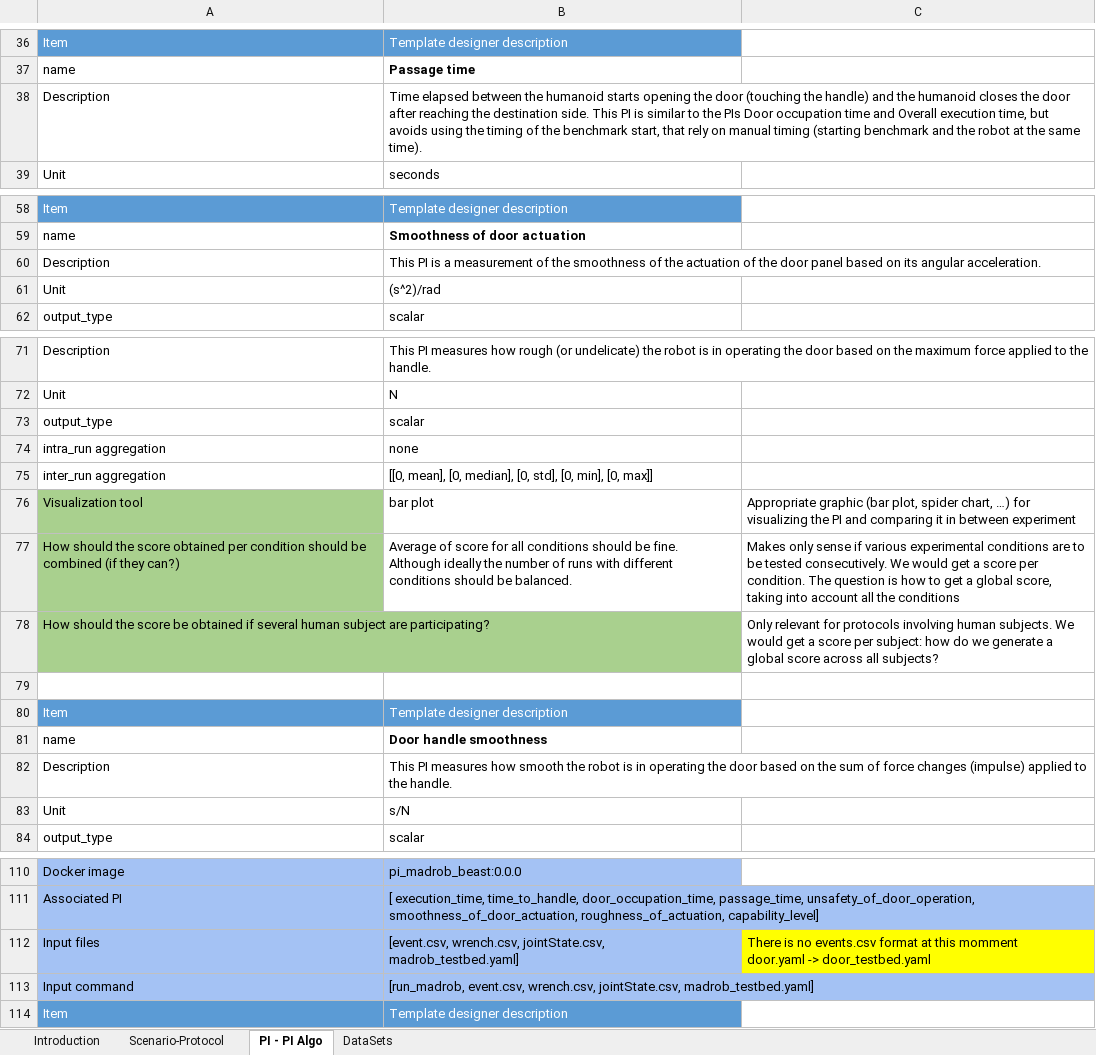
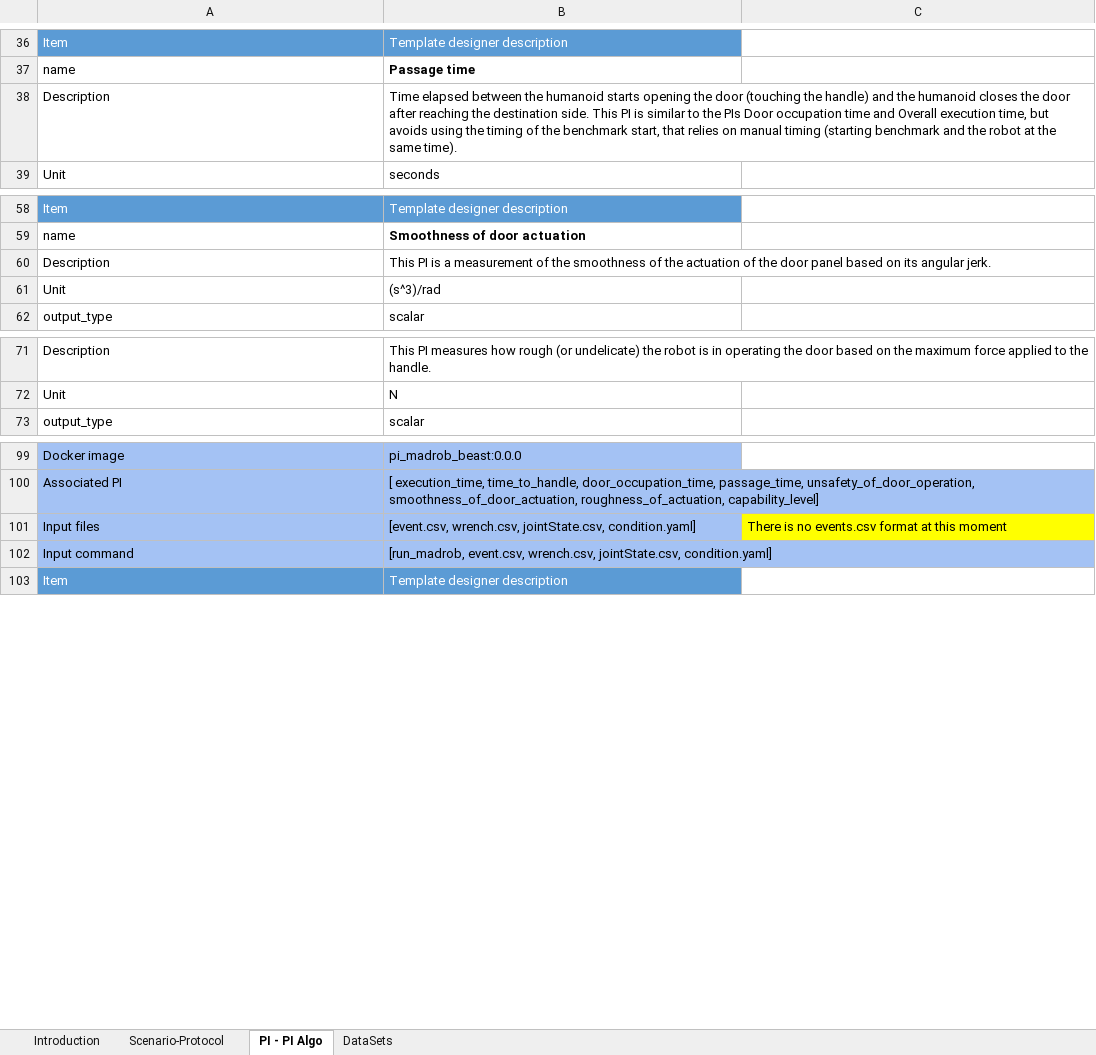
Before and after one commit to eurobench/eurobench_protocol, an Excel workbook: data/madrob/madrob-v4.0.xlsx, sheet PI - PI Algo, drawn as a sheet; only a part is shown, gaps mark what is left out; values as stored, in another font and other column widths than the file's, no borders; charts and pictures not drawn; removed rows and columns are numbered as before the commit, all else as after; ↵ is a line break in a cell; the diff covers the shown part only; the diff names each change by its address in the sheet, - before the commit and + after, or states it on an @@ line.

Commit message:
removed door_handle_smoothness and updated preprocessed filenames and descriptions

```diff
--- a/data/madrob/madrob-v4.0.xlsx (sheet PI - PI Algo)
+++ b/data/madrob/madrob-v4.0.xlsx (sheet PI - PI Algo)
-B38: …start, that rely on manual…
+B38: …start, that relies on manual…
-B60: …its angular acceleration.
+B60: …its angular jerk.
-B61: (s^2)/rad
+B61: (s^3)/rad
-row 73: output_type | scalar
-row 74: intra_run aggregation | none
-row 75: inter_run aggregation | [[0, mean], [0, median], [0, std], [0, min], [0, max]]
-row 76: Visualization tool | bar plot | Appropriate graphic (bar plot, spider chart, …) for visualizing the PI and comparing it in between experiment
-row 77: How should the score obtained per condition should be combined (if they can?) | Average of score for all conditions should be fine. ↵ Although ideally the number of runs with different conditions should be balanced. | Makes only sense if various experimental conditions are to be tested consecutively. We would get a score per condition. The question is how to get a global score, taking into account all the conditions
-row 78: How should the score be obtained if several human subject are participating? |  | Only relevant for protocols involving human subjects. We would get a score per subject: how do we generate a global score across all subjects?
-row 79: (empty)
-row 80: Item | Template designer description
-row 81: name | Door handle smoothness
-row 82: Description | This PI measures how smooth the robot is in operating the door based on the sum of force changes (impulse) applied to the handle.
-row 83: Unit | s/N
-B101: …wrench.csv, jointState.csv, madrob_testbed.yaml]
+B101: …wrench.csv, jointState.csv, condition.yaml]
-C101: …at this momment ↵ door.yaml -> door_testbed.yaml
+C101: …at this moment
-B102: …wrench.csv, jointState.csv, madrob_testbed.yaml]
+B102: …wrench.csv, jointState.csv, condition.yaml]
```
Also changed, not shown: cell formats elsewhere in this sheet, sheet Scenario-Protocol, charts or pictures.
